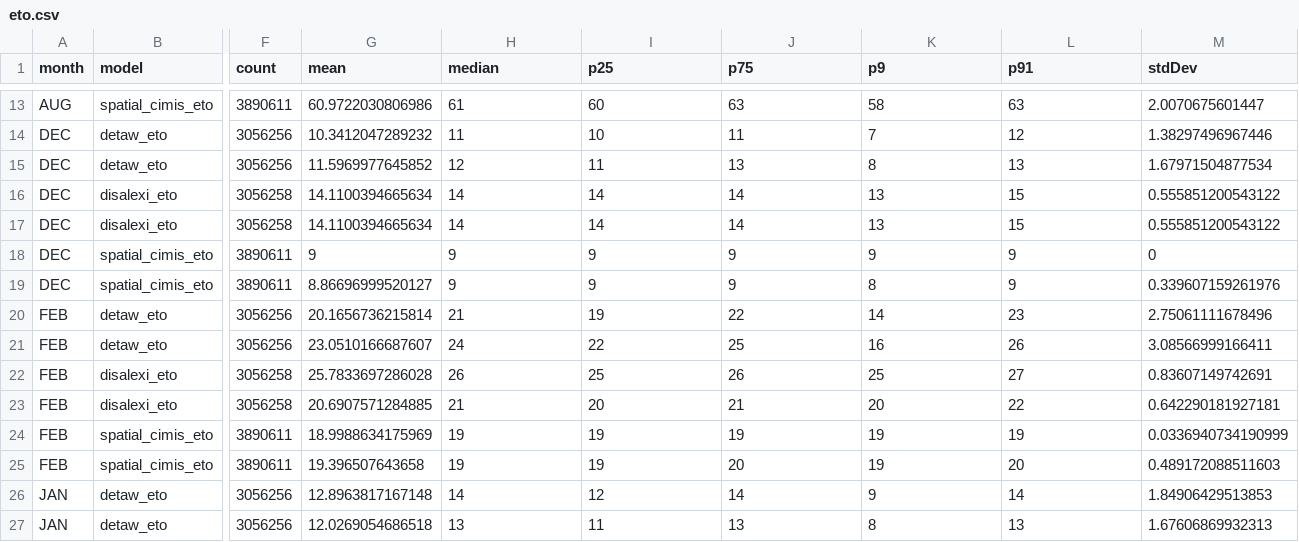
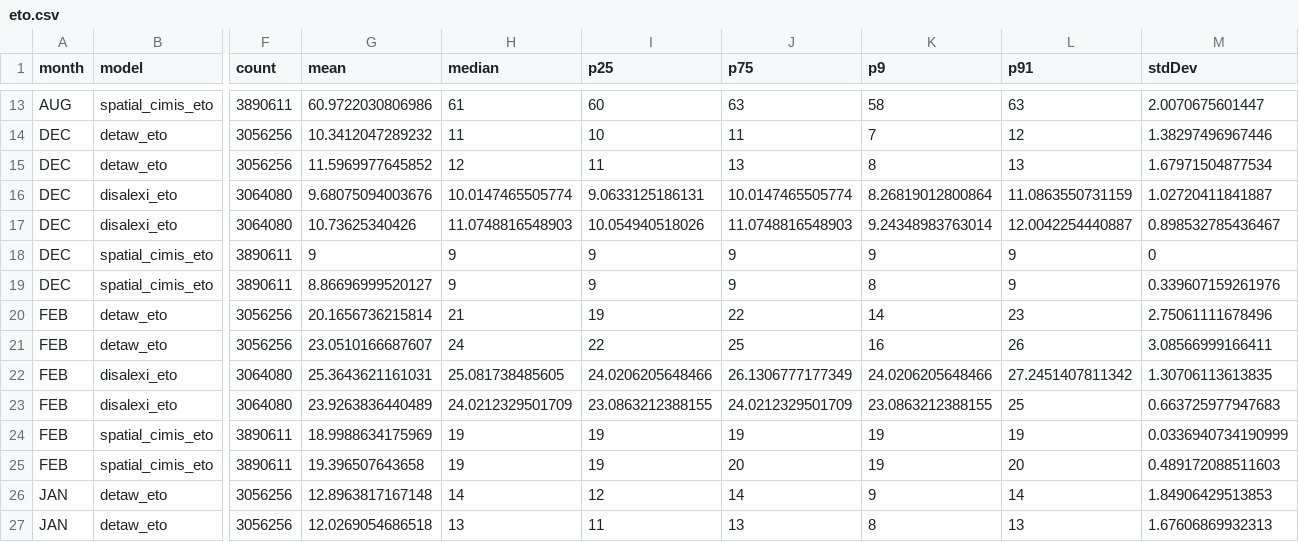
Before and after one commit to ssj-delta-cu/ssj-graphs-r, a CSV file: data/eto/eto.csv, drawn as a sheet; only a part is shown, gaps mark what is left out; the diff covers the shown part only; the diff names each change by its address in the sheet, - before the commit and + after, or states it on an @@ line.

```diff
--- a/data/eto/eto.csv
+++ b/data/eto/eto.csv
-F16:F17 (count): 3056258
+F16:F17 (count): 3064080
-G16 (mean): 14.1100394665634
+G16 (mean): 9.68075094003676
-H16 (median): 14
+H16 (median): 10.0147465505774
-I16 (p25): 14
+I16 (p25): 9.0633125186131
-J16 (p75): 14
+J16 (p75): 10.0147465505774
-K16 (p9): 13
+K16 (p9): 8.26819012800864
-L16 (p91): 15
+L16 (p91): 11.0863550731159
-M16 (stdDev): 0.555851200543122
+M16 (stdDev): 1.02720411841887
-G17 (mean): 14.1100394665634
+G17 (mean): 10.73625340426
-H17 (median): 14
+H17 (median): 11.0748816548903
-I17 (p25): 14
+I17 (p25): 10.054940518026
-J17 (p75): 14
+J17 (p75): 11.0748816548903
-K17 (p9): 13
+K17 (p9): 9.24348983763014
-L17 (p91): 15
+L17 (p91): 12.0042254440887
-M17 (stdDev): 0.555851200543122
+M17 (stdDev): 0.898532785436467
-F22:F23 (count): 3056258
+F22:F23 (count): 3064080
-G22 (mean): 25.7833697286028
+G22 (mean): 25.3643621161031
-H22 (median): 26
+H22 (median): 25.081738485605
-I22 (p25): 25
+I22 (p25): 24.0206205648466
-J22 (p75): 26
+J22 (p75): 26.1306777177349
-K22 (p9): 25
+K22 (p9): 24.0206205648466
-L22 (p91): 27
+L22 (p91): 27.2451407811342
-M22 (stdDev): 0.83607149742691
+M22 (stdDev): 1.30706113613835
-G23 (mean): 20.6907571284885
+G23 (mean): 23.9263836440489
-H23 (median): 21
+H23 (median): 24.0212329501709
-I23 (p25): 20
+I23 (p25): 23.0863212388155
-J23 (p75): 21
+J23 (p75): 24.0212329501709
-K23 (p9): 20
+K23 (p9): 23.0863212388155
-L23 (p91): 22
+L23 (p91): 25
-M23 (stdDev): 0.642290181927181
+M23 (stdDev): 0.663725977947683
```
Also changed, not shown: 160 edited cells elsewhere in this file, 10 other files.
